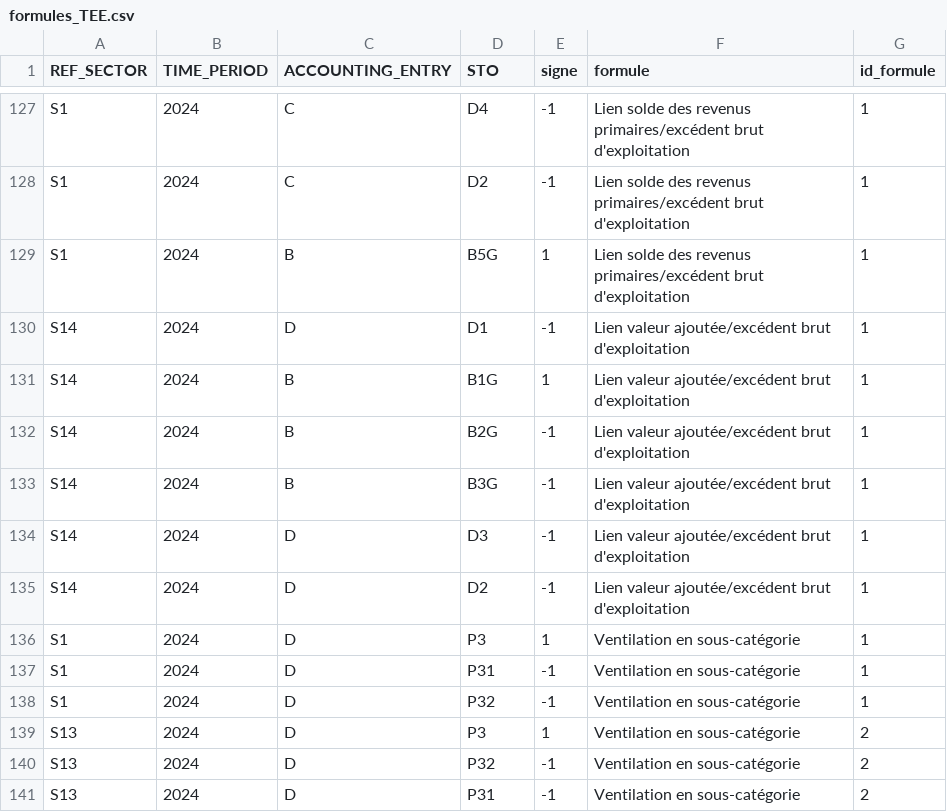
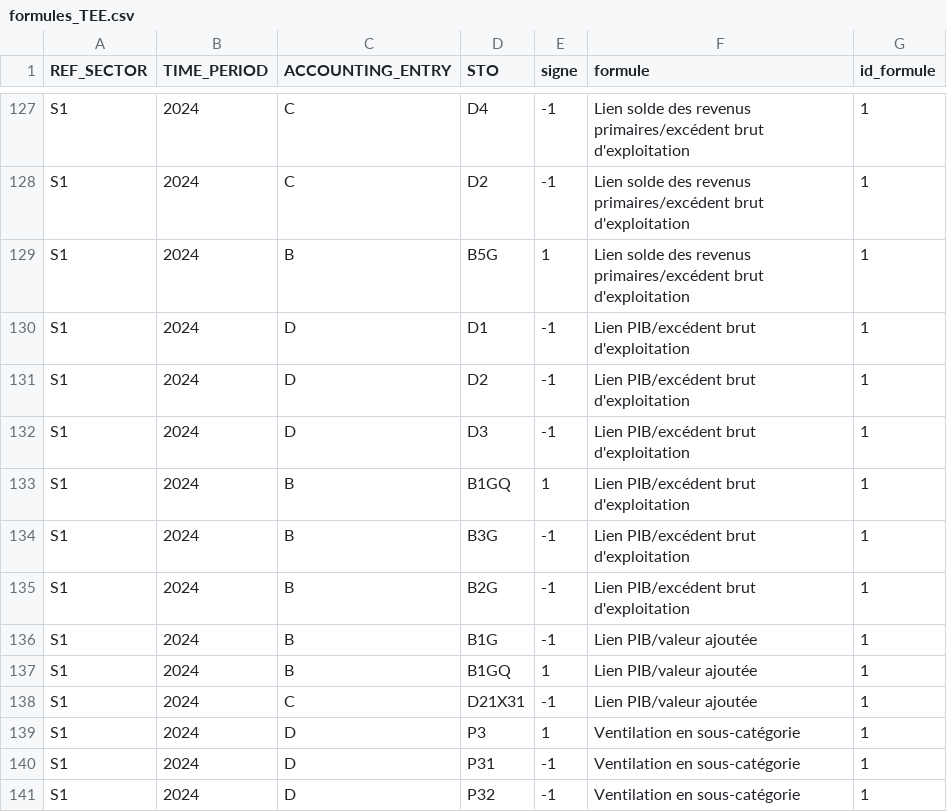
Before and after one commit to clerousset/visu_tee, a CSV file: data/formules_TEE.csv, drawn as a sheet; only a part is shown, gaps mark what is left out; the shorter side is filled out with more unchanged rows.

Commit message:
Ajoute la formule "PIB/valeur ajoutée" (B1GQ = B1G + D21X31)
Rattache l'identité "B2G + B3G + D1 + D2 + D3" à B1GQ (PIB) plutôt qu'à
B1G (valeur ajoutée) : les D2/D3 tels qu'enregistrés dans ces données
incluent en réalité les impôts/subventions sur les PRODUITS (D21/D31,
un concept d'économie totale, pas par secteur), donc la somme
reconstitue B1GQ, pas B1G — vérifié numériquement (écart nul pour S1
en 2024, contre ~309 Md€ d'écart avec B1G).

Ajoute séparément la formule "Lien PIB/valeur ajoutée" (B1GQ = B1G +
D21X31), qui relie proprement B1GQ à B1G avec le terme correctif
D21X31 (impôts nets des subventions sur les produits). Les deux
identités ne sont validées que pour S1 (B1GQ et D21X31 sont des
concepts d'économie totale, absents des autres secteurs).

Répercuté dans R/genere_formule_TEE.r et le portage Python
(regenerate_formules.py), données régénérées en conséquence.

```diff
--- a/data/formules_TEE.csv
+++ b/data/formules_TEE.csv
@@ -129,8 +129,11 @@
 "S1",2024,"B","B5G",1,"Lien solde des revenus primaires/excédent brut d'exploitation",1
-"S14",2024,"D","D1",-1,"Lien valeur ajoutée/excédent brut d'exploitation",1
-"S14",2024,"B","B1G",1,"Lien valeur ajoutée/excédent brut d'exploitation",1
-"S14",2024,"B","B2G",-1,"Lien valeur ajoutée/excédent brut d'exploitation",1
-"S14",2024,"B","B3G",-1,"Lien valeur ajoutée/excédent brut d'exploitation",1
-"S14",2024,"D","D3",-1,"Lien valeur ajoutée/excédent brut d'exploitation",1
-"S14",2024,"D","D2",-1,"Lien valeur ajoutée/excédent brut d'exploitation",1
+"S1",2024,"D","D1",-1,"Lien PIB/excédent brut d'exploitation",1
+"S1",2024,"D","D2",-1,"Lien PIB/excédent brut d'exploitation",1
+"S1",2024,"D","D3",-1,"Lien PIB/excédent brut d'exploitation",1
+"S1",2024,"B","B1GQ",1,"Lien PIB/excédent brut d'exploitation",1
+"S1",2024,"B","B3G",-1,"Lien PIB/excédent brut d'exploitation",1
+"S1",2024,"B","B2G",-1,"Lien PIB/excédent brut d'exploitation",1
+"S1",2024,"B","B1G",-1,"Lien PIB/valeur ajoutée",1
+"S1",2024,"B","B1GQ",1,"Lien PIB/valeur ajoutée",1
+"S1",2024,"C","D21X31",-1,"Lien PIB/valeur ajoutée",1
 "S1",2024,"D","P3",1,"Ventilation en sous-catégorie",1
```
Also changed, not shown: 3 other files.
